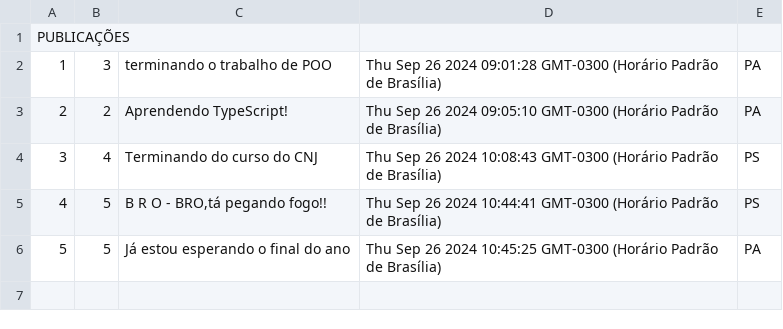
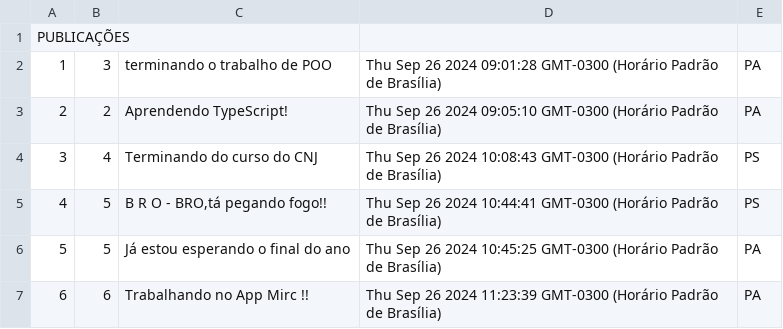
Before and after one commit to rafaelmartins-ifpi/POO_Trabalho_Final, a CSV file: database/publicacoes.csv, drawn as a sheet.

```diff
--- a/database/publicacoes.csv
+++ b/database/publicacoes.csv
@@ -6 +6,2 @@ PUBLICAÇÕES
 5;5;Já estou esperando o final do ano;Thu Sep 26 2024 10:45:25 GMT-0300 (Horário Padrão de Brasília);PA
+6;6;Trabalhando no App Mirc !!;Thu Sep 26 2024 11:23:39 GMT-0300 (Horário Padrão de Brasília);PA
```
Also changed, not shown: database/interacoes.csv, 4 other files.
